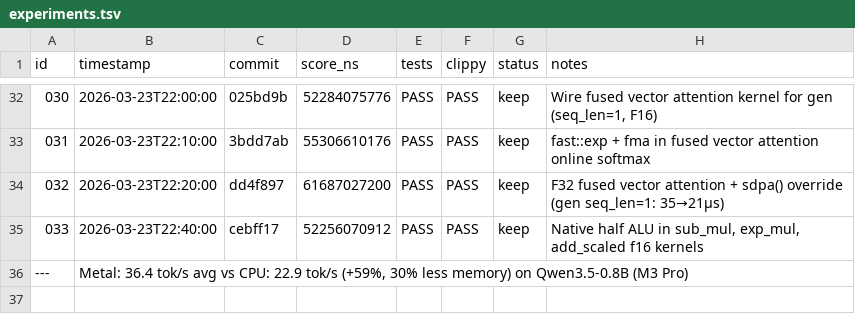
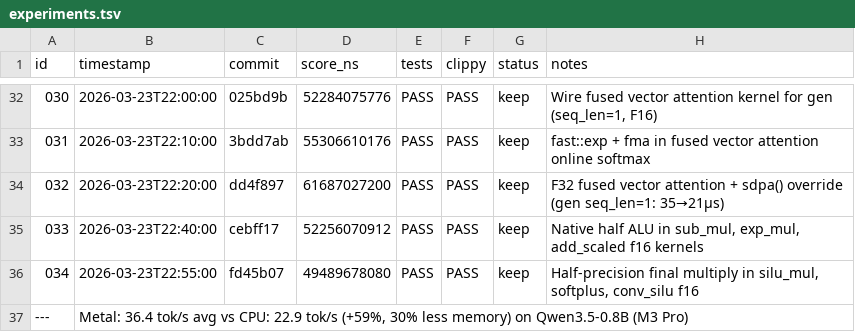
Before and after one commit to evilsocket/cake, a TSV file: autoresearch/backends/metal/experiments.tsv, drawn as a sheet; only a part is shown, gaps mark what is left out; the diff names each change by its address in the sheet, - before the commit and + after, or states it on an @@ line.

```diff
--- a/autoresearch/backends/metal/experiments.tsv
+++ b/autoresearch/backends/metal/experiments.tsv
+row 36: 034 | 2026-03-23T22:55:00 | fd45b07 | 49489678080 | PASS | PASS | keep | Half-precision final multiply in silu_mul, softplus, conv_silu f16
```
Also changed, not shown: 2 other files.
